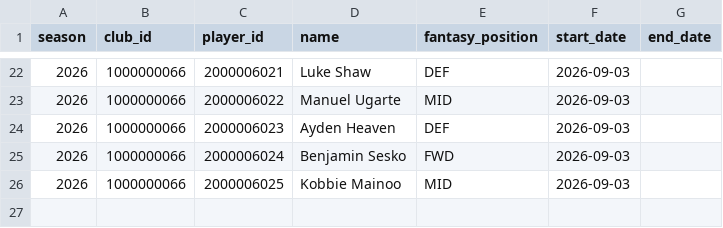
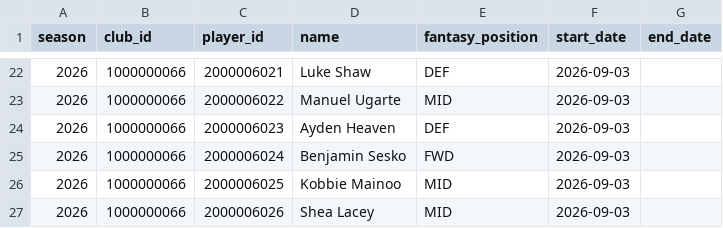
Before and after one commit to cuongdola7d-afk/EPL---PERSONAL, a CSV file: backend/data/manual-players-2026-manchester-united-2026-09-27.csv, drawn as a sheet; only a part is shown, gaps mark what is left out; the diff names each change by its address in the sheet, - before the commit and + after, or states it on an @@ line.

Commit message:
feat: support 10-column match stats and add reviewed Manchester derby data

```diff
--- a/backend/data/manual-players-2026-manchester-united-2026-09-27.csv
+++ b/backend/data/manual-players-2026-manchester-united-2026-09-27.csv
+row 27: 2026 | 1000000066 | 2000006026 | Shea Lacey | MID | 2026-09-03
```
Also changed, not shown: 10 other files.
